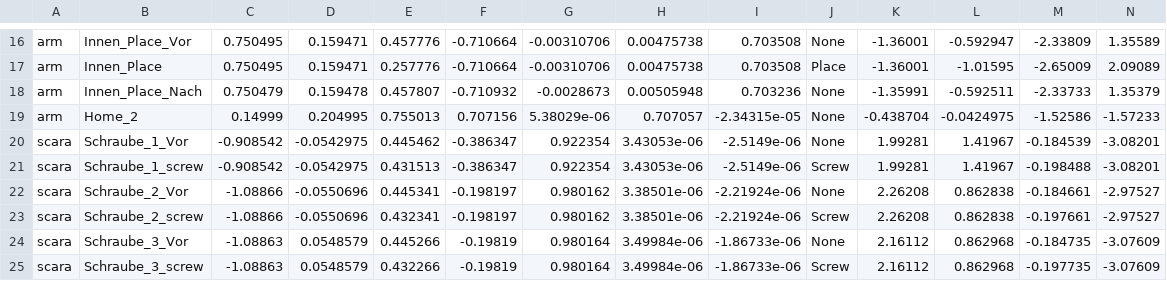
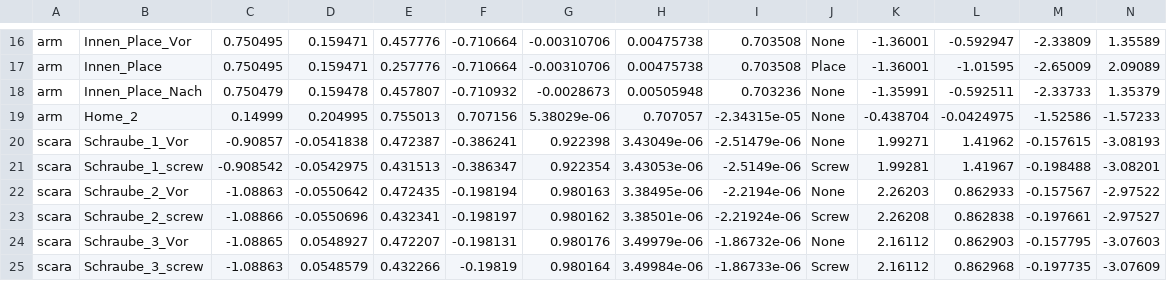
Before and after one commit to Raini20/ROD, a CSV file: rod_hmi/rod_poses.csv, drawn as a sheet; only a part is shown, gaps mark what is left out; the diff covers the shown part only; the diff names each change by its address in the sheet, - before the commit and + after, or states it on an @@ line.

```diff
--- a/rod_hmi/rod_poses.csv
+++ b/rod_hmi/rod_poses.csv
-C20: -0.908542
+C20: -0.90857
-D20: -0.0542975
+D20: -0.0541838
-E20: 0.445462
+E20: 0.472387
-F20: -0.386347
+F20: -0.386241
-G20: 0.922354
+G20: 0.922398
-H20: 3.43053e-06
+H20: 3.43049e-06
-I20: -2.5149e-06
+I20: -2.51479e-06
-K20: 1.99281
+K20: 1.99271
-L20: 1.41967
+L20: 1.41962
-M20: -0.184539
+M20: -0.157615
-N20: -3.08201
+N20: -3.08193
-C22: -1.08866
+C22: -1.08863
-D22: -0.0550696
+D22: -0.0550642
-E22: 0.445341
+E22: 0.472435
-F22: -0.198197
+F22: -0.198194
-G22: 0.980162
+G22: 0.980163
-H22: 3.38501e-06
+H22: 3.38495e-06
-I22: -2.21924e-06
+I22: -2.2194e-06
-K22: 2.26208
+K22: 2.26203
-L22: 0.862838
+L22: 0.862933
-M22: -0.184661
+M22: -0.157567
-N22: -2.97527
+N22: -2.97522
-C24: -1.08863
+C24: -1.08865
-D24: 0.0548579
+D24: 0.0548927
-E24: 0.445266
+E24: 0.472207
-F24: -0.19819
+F24: -0.198131
-G24: 0.980164
+G24: 0.980176
-H24: 3.49984e-06
+H24: 3.49979e-06
-I24: -1.86733e-06
+I24: -1.86732e-06
-L24: 0.862968
+L24: 0.862903
-M24: -0.184735
+M24: -0.157795
-N24: -3.07609
+N24: -3.07603
```
Also changed, not shown: 11 edited cells elsewhere in this file, 1 other file.
